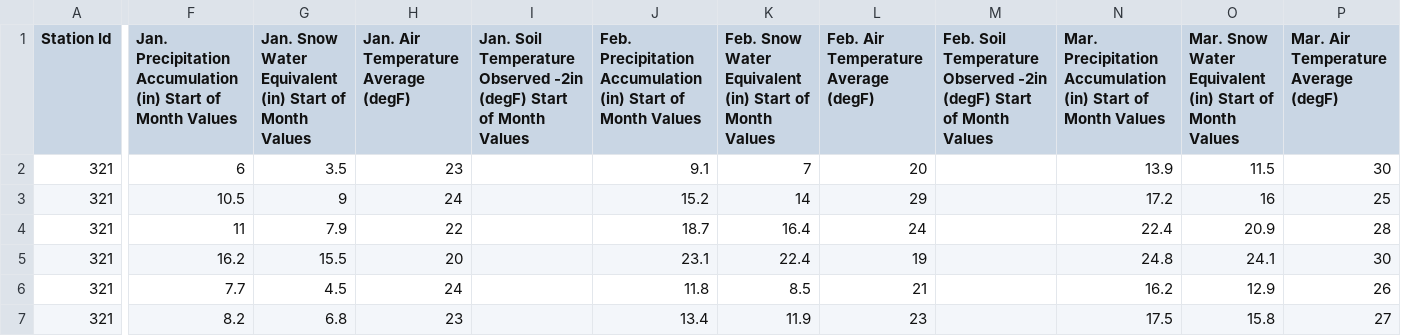
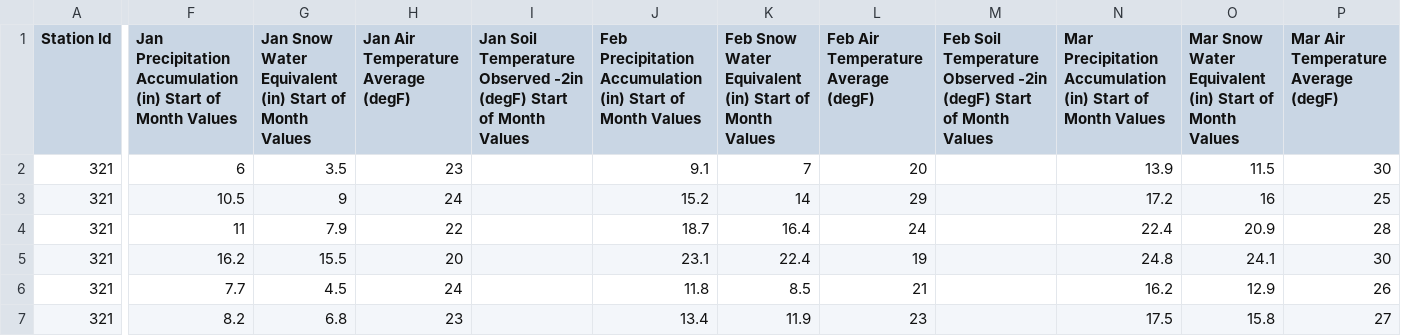
Before and after one commit to DylanFogle/CSCI490-Project, a CSV file: data.csv, drawn as a sheet; only a part is shown, gaps mark what is left out; the diff covers the shown part only; the diff names each change by its address in the sheet, - before the commit and + after, or states it on an @@ line.

```diff
--- a/data.csv
+++ b/data.csv
-F1: Jan. Precipitation Accumulation…
+F1: Jan Precipitation Accumulation…
-G1: Jan. Snow Water…
+G1: Jan Snow Water…
-H1: Jan. Air Temperature Average (degF)
+H1: Jan Air Temperature Average (degF)
-I1: Jan. Soil Temperature…
+I1: Jan Soil Temperature…
-J1: Feb. Precipitation Accumulation…
+J1: Feb Precipitation Accumulation…
-K1: Feb. Snow Water…
+K1: Feb Snow Water…
-L1: Feb. Air Temperature Average (degF)
+L1: Feb Air Temperature Average (degF)
-M1: Feb. Soil Temperature…
+M1: Feb Soil Temperature…
-N1: Mar. Precipitation Accumulation…
+N1: Mar Precipitation Accumulation…
-O1: Mar. Snow Water…
+O1: Mar Snow Water…
-P1: Mar. Air Temperature Average (degF)
+P1: Mar Air Temperature Average (degF)
```
Also changed, not shown: 33 edited cells elsewhere in this file.
